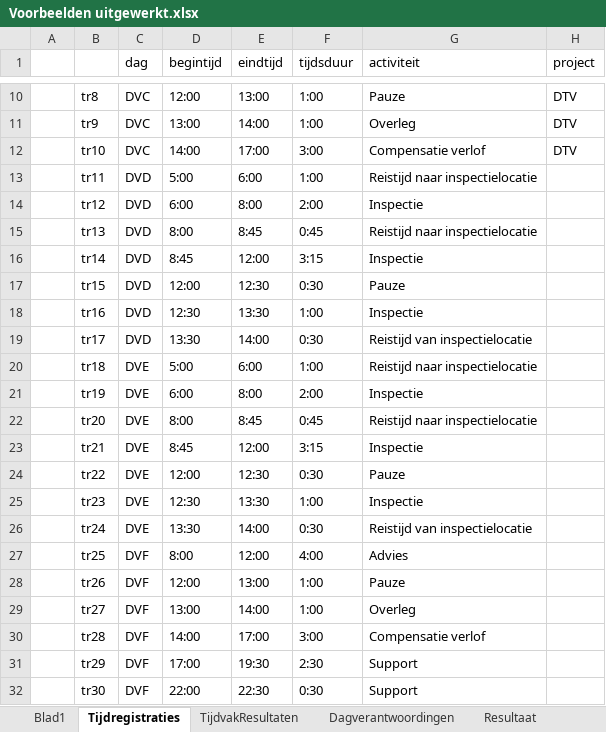
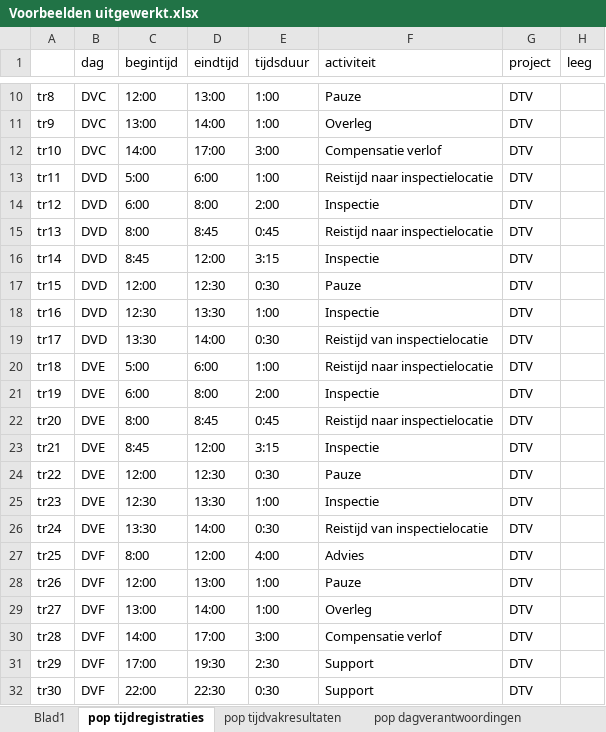
Before and after one commit to AmpersandTarski/ampersand-models, an Excel workbook: NVWA DTV/Voorbeelden uitgewerkt.xlsx, sheet pop tijdregistraties, drawn as a sheet; only a part is shown, gaps mark what is left out; values as stored, in another font and other column widths than the file's, no borders; removed rows and columns are numbered as before the commit, all else as after; the diff names each change by its address in the sheet, - before the commit and + after, or states it on an @@ line.

Commit message:
verwerk gegevens van de voorbeelden A t/m G in het kennismodel

```diff
--- a/NVWA DTV/Voorbeelden uitgewerkt.xlsx (sheet pop tijdregistraties)
+++ b/NVWA DTV/Voorbeelden uitgewerkt.xlsx (sheet pop tijdregistraties)
-sheet tab: Tijdregistraties
+sheet tab: pop tijdregistraties
-sheet tab: TijdvakResultaten
+sheet tab: pop tijdvakresultaten
-sheet tab: Dagverantwoordingen
+sheet tab: pop dagverantwoordingen
-column A, empty
+column H (leeg), empty
-G13:G32 (project): (empty)
+G13:G32 (project): DTV
```
Also changed, not shown: sheet pop dagverantwoordingen, sheet pop resultaten, sheet pop tijdvakresultaten, other sheet tabs, 5 other files.
